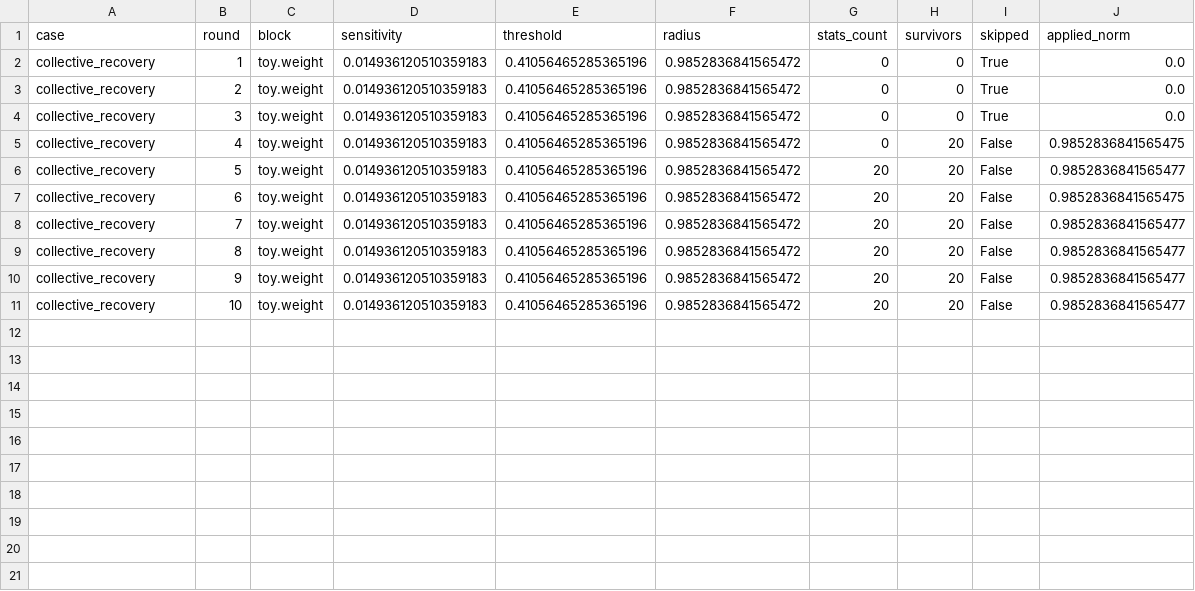
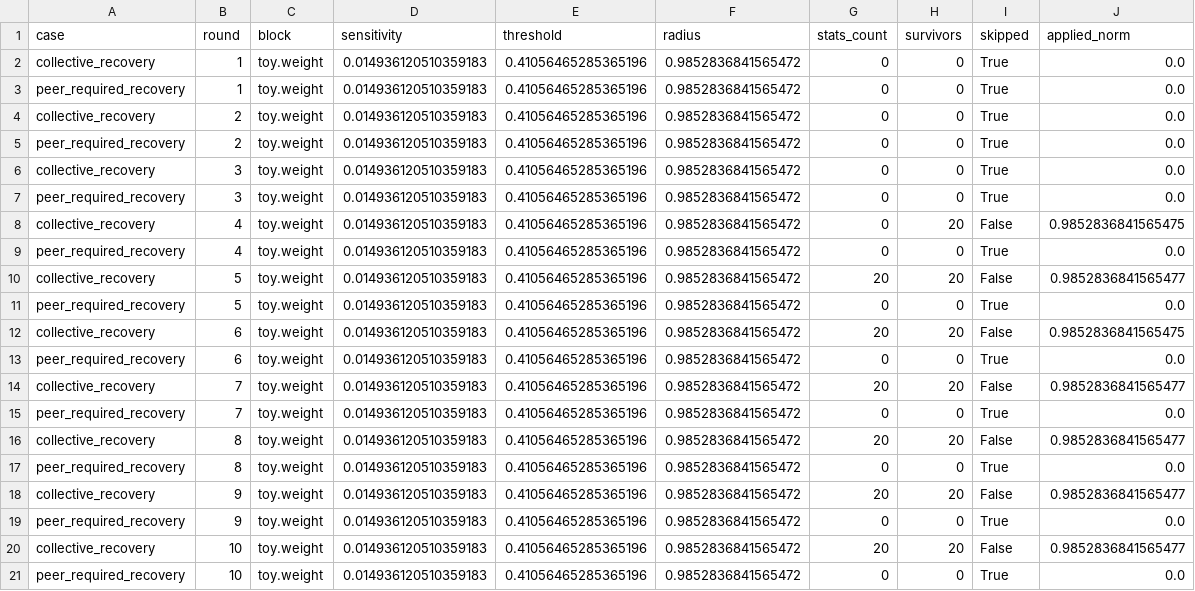
Before and after one commit to W1lsp0/Pytorch, a CSV file: PaperWriting/IEEE ISPA/protocol/results/layer_events.csv, drawn as a sheet.

```diff
--- a/PaperWriting/IEEE ISPA/protocol/results/layer_events.csv
+++ b/PaperWriting/IEEE ISPA/protocol/results/layer_events.csv
@@ -2,10 +2,20 @@ case,round,block,sensitivity,threshold,radius,stats_count,survivors,skipped,appl
 collective_recovery,1,toy.weight,0.014936120510359183,0.41056465285365196,0.9852836841565472,0,0,True,0.0
+peer_required_recovery,1,toy.weight,0.014936120510359183,0.41056465285365196,0.9852836841565472,0,0,True,0.0
 collective_recovery,2,toy.weight,0.014936120510359183,0.41056465285365196,0.9852836841565472,0,0,True,0.0
+peer_required_recovery,2,toy.weight,0.014936120510359183,0.41056465285365196,0.9852836841565472,0,0,True,0.0
 collective_recovery,3,toy.weight,0.014936120510359183,0.41056465285365196,0.9852836841565472,0,0,True,0.0
+peer_required_recovery,3,toy.weight,0.014936120510359183,0.41056465285365196,0.9852836841565472,0,0,True,0.0
 collective_recovery,4,toy.weight,0.014936120510359183,0.41056465285365196,0.9852836841565472,0,20,False,0.9852836841565475
+peer_required_recovery,4,toy.weight,0.014936120510359183,0.41056465285365196,0.9852836841565472,0,0,True,0.0
 collective_recovery,5,toy.weight,0.014936120510359183,0.41056465285365196,0.9852836841565472,20,20,False,0.9852836841565477
+peer_required_recovery,5,toy.weight,0.014936120510359183,0.41056465285365196,0.9852836841565472,0,0,True,0.0
 collective_recovery,6,toy.weight,0.014936120510359183,0.41056465285365196,0.9852836841565472,20,20,False,0.9852836841565475
+peer_required_recovery,6,toy.weight,0.014936120510359183,0.41056465285365196,0.9852836841565472,0,0,True,0.0
 collective_recovery,7,toy.weight,0.014936120510359183,0.41056465285365196,0.9852836841565472,20,20,False,0.9852836841565477
+peer_required_recovery,7,toy.weight,0.014936120510359183,0.41056465285365196,0.9852836841565472,0,0,True,0.0
 collective_recovery,8,toy.weight,0.014936120510359183,0.41056465285365196,0.9852836841565472,20,20,False,0.9852836841565477
+peer_required_recovery,8,toy.weight,0.014936120510359183,0.41056465285365196,0.9852836841565472,0,0,True,0.0
 collective_recovery,9,toy.weight,0.014936120510359183,0.41056465285365196,0.9852836841565472,20,20,False,0.9852836841565477
+peer_required_recovery,9,toy.weight,0.014936120510359183,0.41056465285365196,0.9852836841565472,0,0,True,0.0
 collective_recovery,10,toy.weight,0.014936120510359183,0.41056465285365196,0.9852836841565472,20,20,False,0.9852836841565477
+peer_required_recovery,10,toy.weight,0.014936120510359183,0.41056465285365196,0.9852836841565472,0,0,True,0.0
```
Also changed, not shown: 20 other files.
